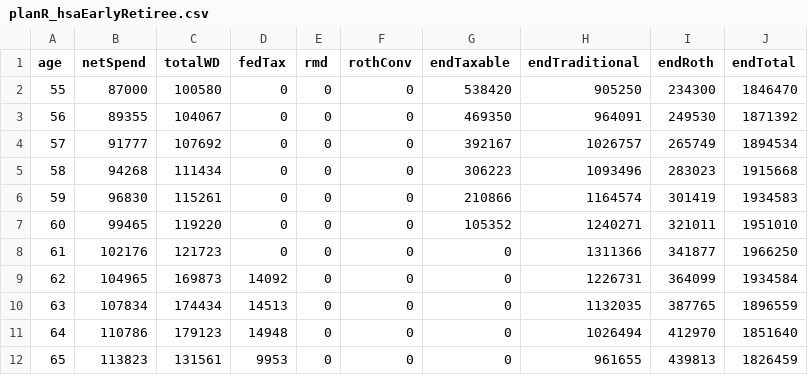
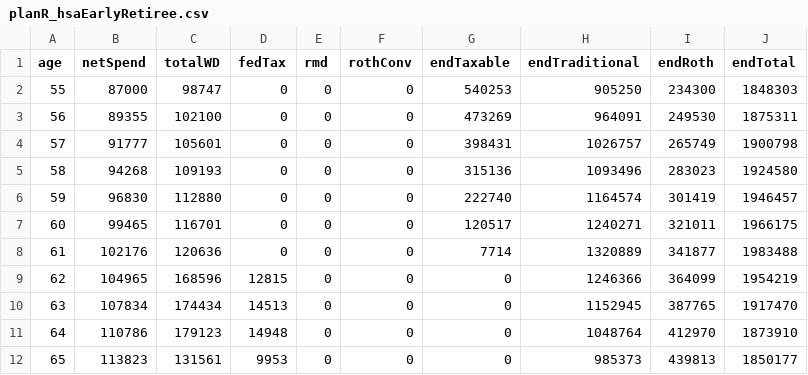
Before and after one commit to orbital2k3/retireplanner.github.io, a CSV file: src/engine/__golden/planR_hsaEarlyRetiree.csv, drawn as a sheet; only a part is shown; the diff covers the shown part only.

```diff
--- a/src/engine/__golden/planR_hsaEarlyRetiree.csv
+++ b/src/engine/__golden/planR_hsaEarlyRetiree.csv
@@ -1,12 +1,12 @@
 age,netSpend,totalWD,fedTax,rmd,rothConv,endTaxable,endTraditional,endRoth,endTotal
-55,87000,100580,0,0,0,538420,905250,234300,1846470
-56,89355,104067,0,0,0,469350,964091,249530,1871392
-57,91777,107692,0,0,0,392167,1026757,265749,1894534
-58,94268,111434,0,0,0,306223,1093496,283023,1915668
-59,96830,115261,0,0,0,210866,1164574,301419,1934583
-60,99465,119220,0,0,0,105352,1240271,321011,1951010
-61,102176,121723,0,0,0,0,1311366,341877,1966250
-62,104965,169873,14092,0,0,0,1226731,364099,1934584
-63,107834,174434,14513,0,0,0,1132035,387765,1896559
-64,110786,179123,14948,0,0,0,1026494,412970,1851640
-65,113823,131561,9953,0,0,0,961655,439813,1826459
+55,87000,98747,0,0,0,540253,905250,234300,1848303
+56,89355,102100,0,0,0,473269,964091,249530,1875311
+57,91777,105601,0,0,0,398431,1026757,265749,1900798
+58,94268,109193,0,0,0,315136,1093496,283023,1924580
+59,96830,112880,0,0,0,222740,1164574,301419,1946457
+60,99465,116701,0,0,0,120517,1240271,321011,1966175
+61,102176,120636,0,0,0,7714,1320889,341877,1983488
+62,104965,168596,12815,0,0,0,1246366,364099,1954219
+63,107834,174434,14513,0,0,0,1152945,387765,1917470
+64,110786,179123,14948,0,0,0,1048764,412970,1873910
+65,113823,131561,9953,0,0,0,985373,439813,1850177
```
Also changed, not shown: 122 edited cells elsewhere in this file, src/engine/__golden/planR_hsaEarlyRetiree.hsa.csv, 55 other files.
